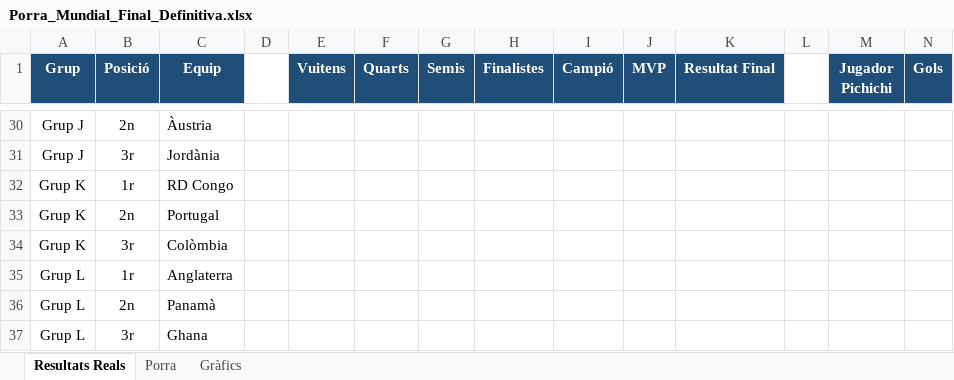
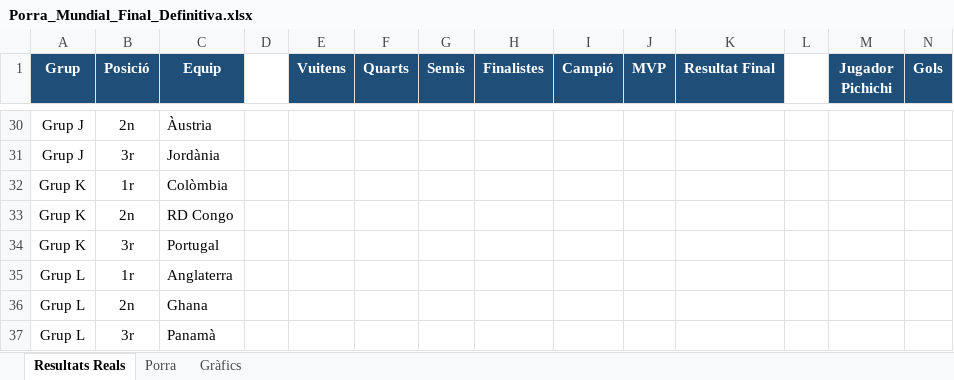
Before and after one commit to marcllopisraja-crypto/Porra_Mundial_2026_Constraula, an Excel workbook: Porra_Mundial_Final_Definitiva.xlsx, sheet Resultats Reals, drawn as a sheet; only a part is shown, gaps mark what is left out; values as stored, in another font and other column widths than the file's, no borders; removed rows and columns are numbered as before the commit, all else as after; the diff names each change by its address in the sheet, - before the commit and + after, or states it on an @@ line.

```diff
--- a/Porra_Mundial_Final_Definitiva.xlsx (sheet Resultats Reals)
+++ b/Porra_Mundial_Final_Definitiva.xlsx (sheet Resultats Reals)
+row 32: Grup K | 1r | Colòmbia
-B33 (Posició): 1r
+B33 (Posició): 2n
-B34 (Posició): 2n
+B34 (Posició): 3r
-row 34: Grup K | 3r | Colòmbia
-row 36: Grup L | 2n | Panamà
-B36 (Posició): 3r
+B36 (Posició): 2n
+row 37: Grup L | 3r | Panamà
```
Also changed, not shown: sheet Porra.
